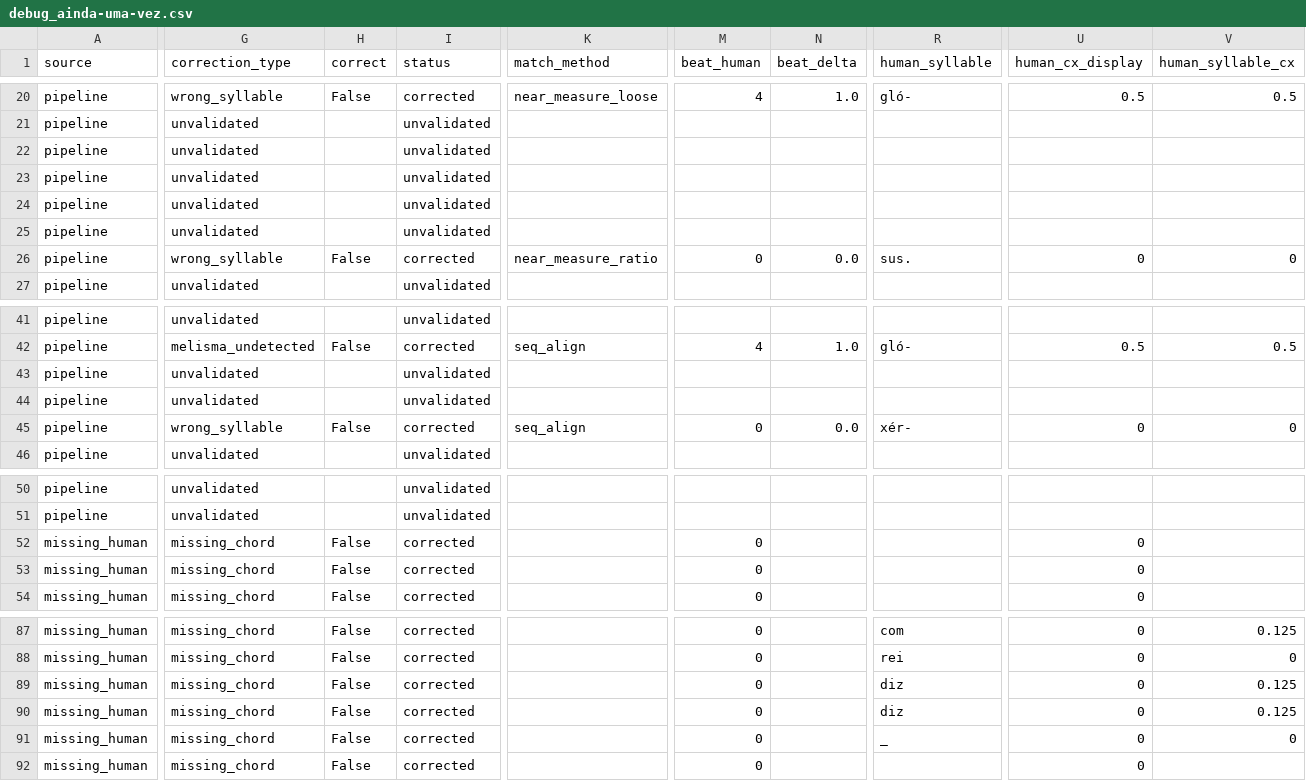
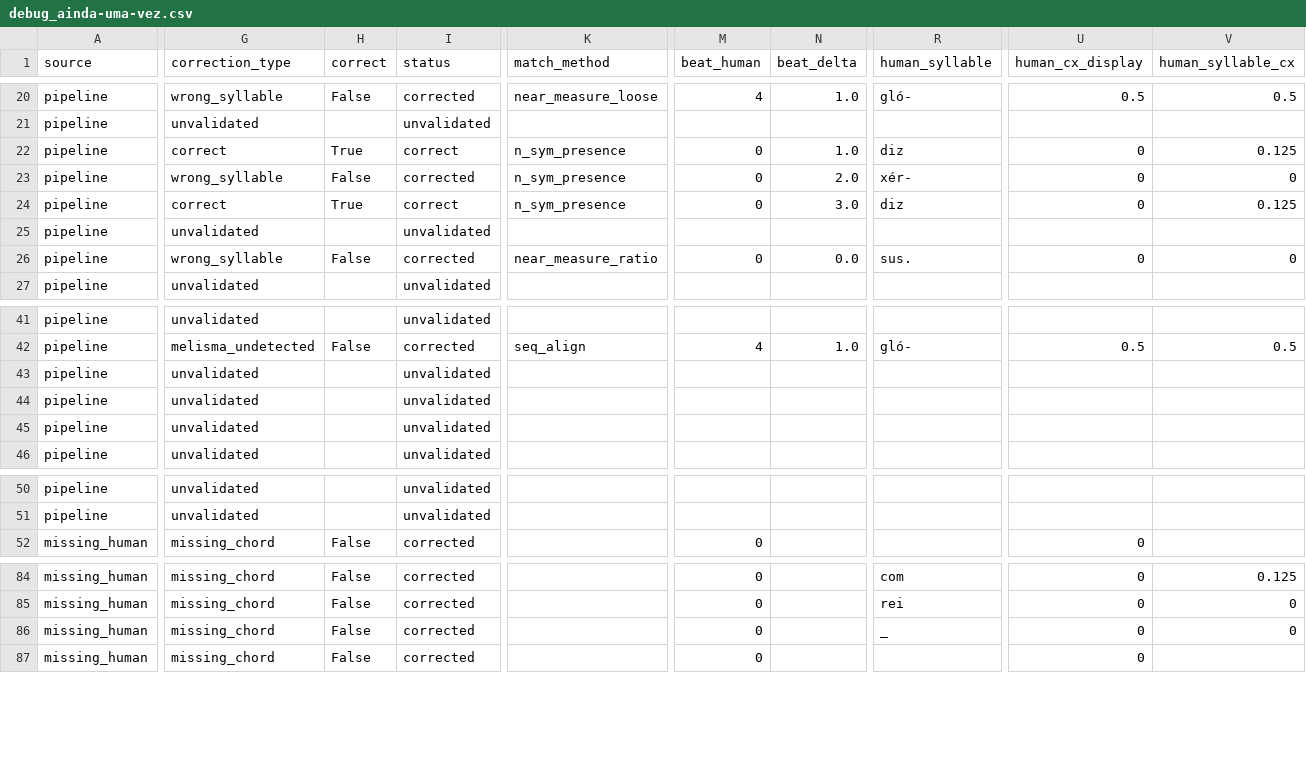
Before and after one commit to cobradeca-a11y/instrumentistas_tools, a CSV file: calibration/debug_ainda-uma-vez.csv, drawn as a sheet; only a part is shown, gaps mark what is left out; removed rows and columns are numbered as before the commit, all else as after; rows hold the shown columns only; the diff covers the shown part only; the diff names each change by its address in the sheet, - before the commit and + after, or states it on an @@ line.

Commit message:
Ajusta merge com presenca por compasso e debug

```diff
--- a/calibration/debug_ainda-uma-vez.csv
+++ b/calibration/debug_ainda-uma-vez.csv
-G22 (correction_type): unvalidated
+G22 (correction_type): correct
-H22 (correct): (empty)
+H22 (correct): True
-I22 (status): unvalidated
+I22 (status): correct
-K22:K24 (match_method): (empty)
+K22:K24 (match_method): n_sym_presence
-M22:M24 (beat_human): (empty)
+M22:M24 (beat_human): 0
-N22 (beat_delta): (empty)
+N22 (beat_delta): 1.0
-R22 (human_syllable): (empty)
+R22 (human_syllable): diz
-U22:U24 (human_cx_display): (empty)
+U22:U24 (human_cx_display): 0
-V22 (human_syllable_cx): (empty)
+V22 (human_syllable_cx): 0.125
-G23 (correction_type): unvalidated
+G23 (correction_type): wrong_syllable
-H23 (correct): (empty)
+H23 (correct): False
-I23 (status): unvalidated
+I23 (status): corrected
-N23 (beat_delta): (empty)
+N23 (beat_delta): 2.0
-R23 (human_syllable): (empty)
+R23 (human_syllable): xér-
-V23 (human_syllable_cx): (empty)
+V23 (human_syllable_cx): 0
-G24 (correction_type): unvalidated
+G24 (correction_type): correct
-H24 (correct): (empty)
+H24 (correct): True
-I24 (status): unvalidated
+I24 (status): correct
-N24 (beat_delta): (empty)
+N24 (beat_delta): 3.0
-R24 (human_syllable): (empty)
+R24 (human_syllable): diz
-V24 (human_syllable_cx): (empty)
+V24 (human_syllable_cx): 0.125
-G45 (correction_type): wrong_syllable
+G45 (correction_type): unvalidated
-H45 (correct): False
+H45 (correct): (empty)
-I45 (status): corrected
+I45 (status): unvalidated
-K45 (match_method): seq_align
+K45 (match_method): (empty)
-M45 (beat_human): 0
+M45 (beat_human): (empty)
-N45 (beat_delta): 0.0
+N45 (beat_delta): (empty)
-R45 (human_syllable): xér-
+R45 (human_syllable): (empty)
-U45 (human_cx_display): 0
+U45 (human_cx_display): (empty)
-V45 (human_syllable_cx): 0
+V45 (human_syllable_cx): (empty)
-row 52: missing_human | missing_chord | False | corrected |  | 0 |  |  | 0
-row 53: missing_human | missing_chord | False | corrected |  | 0 |  |  | 0
-row 89: missing_human | missing_chord | False | corrected |  | 0 |  | diz | 0 | 0.125
-row 90: missing_human | missing_chord | False | corrected |  | 0 |  | diz | 0 | 0.125
```
Also changed, not shown: 1 added row, 2 removed rows and 27 edited cells elsewhere in this file, 2 other files.
